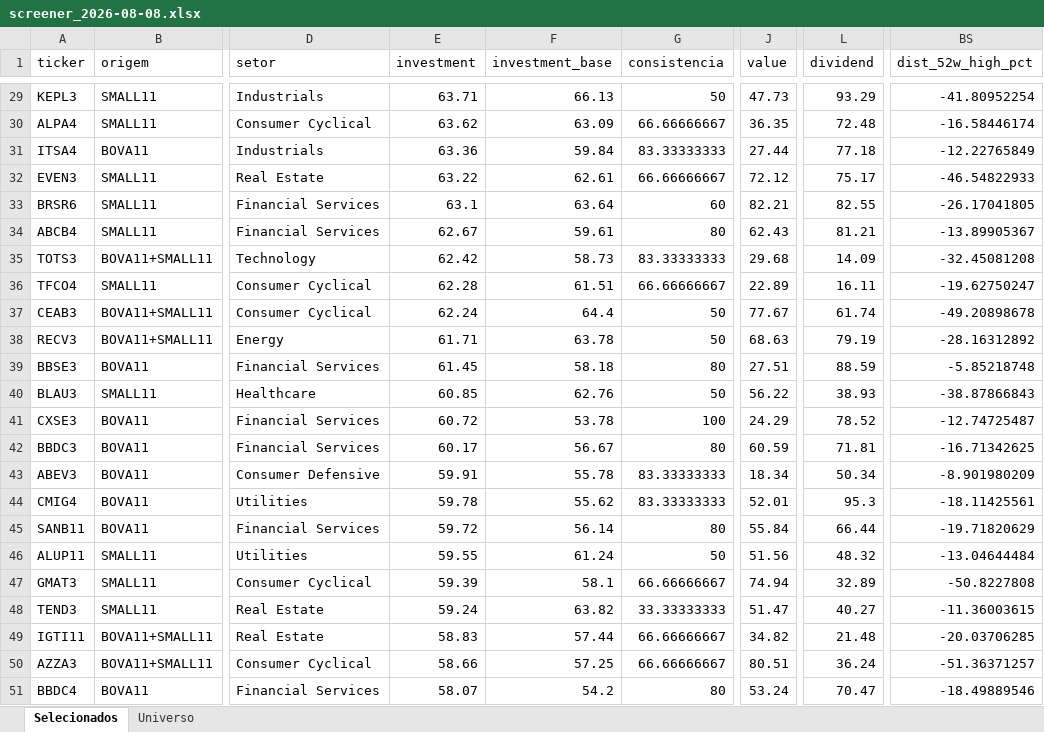
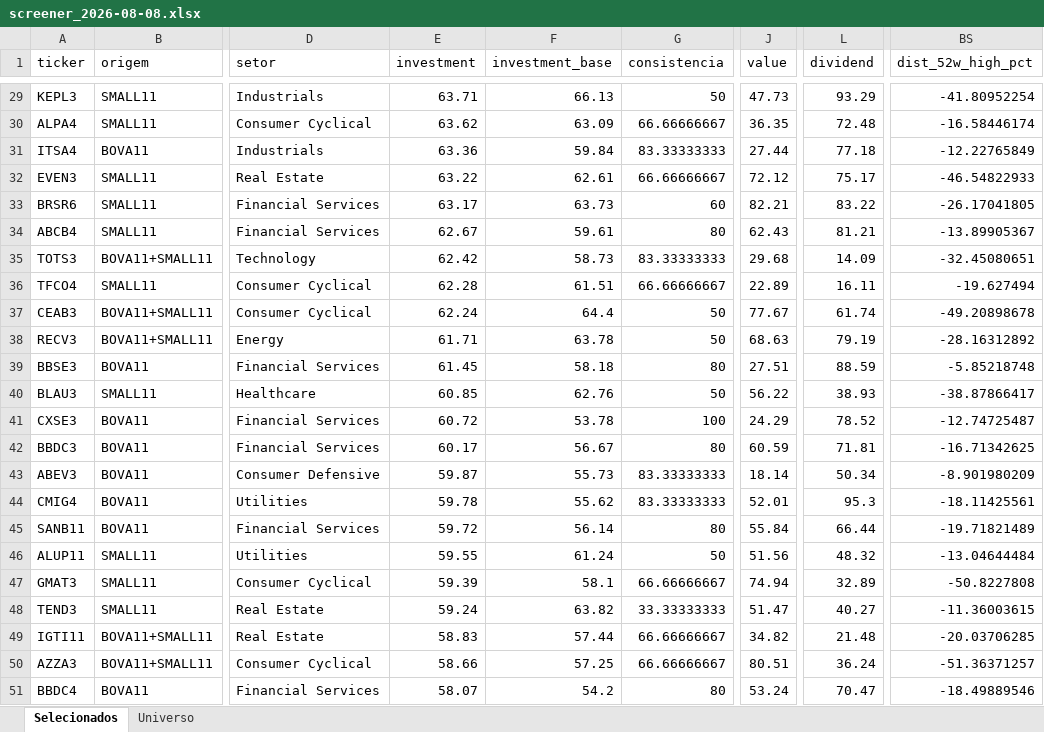
Before and after one commit to henriquebdasilva/screener-b3, an Excel workbook: reports/screener_2026-08-08.xlsx, sheet Selecionados, drawn as a sheet; only a part is shown, gaps mark what is left out; values as stored, in another font and other column widths than the file's, no borders; the diff covers the shown part only; the diff names each change by its address in the sheet, - before the commit and + after, or states it on an @@ line.

```diff
--- a/reports/screener_2026-08-08.xlsx (sheet Selecionados)
+++ b/reports/screener_2026-08-08.xlsx (sheet Selecionados)
-E33 (investment): 63.1
+E33 (investment): 63.17
-F33 (investment_base): 63.64
+F33 (investment_base): 63.73
-L33 (dividend): 82.55
+L33 (dividend): 83.22
-BS35 (dist_52w_high_pct): -32.45081208
+BS35 (dist_52w_high_pct): -32.45080651
-BS36 (dist_52w_high_pct): -19.62750247
+BS36 (dist_52w_high_pct): -19.627494
-BS40 (dist_52w_high_pct): -38.87866843
+BS40 (dist_52w_high_pct): -38.87866417
-E43 (investment): 59.91
+E43 (investment): 59.87
-F43 (investment_base): 55.78
+F43 (investment_base): 55.73
-J43 (value): 18.34
+J43 (value): 18.14
-BS45 (dist_52w_high_pct): -19.71820629
+BS45 (dist_52w_high_pct): -19.71821489
```
Also changed, not shown: 1 added row, 1 removed row and 21 edited cells elsewhere in this sheet, sheet Universo, 3 other files.
